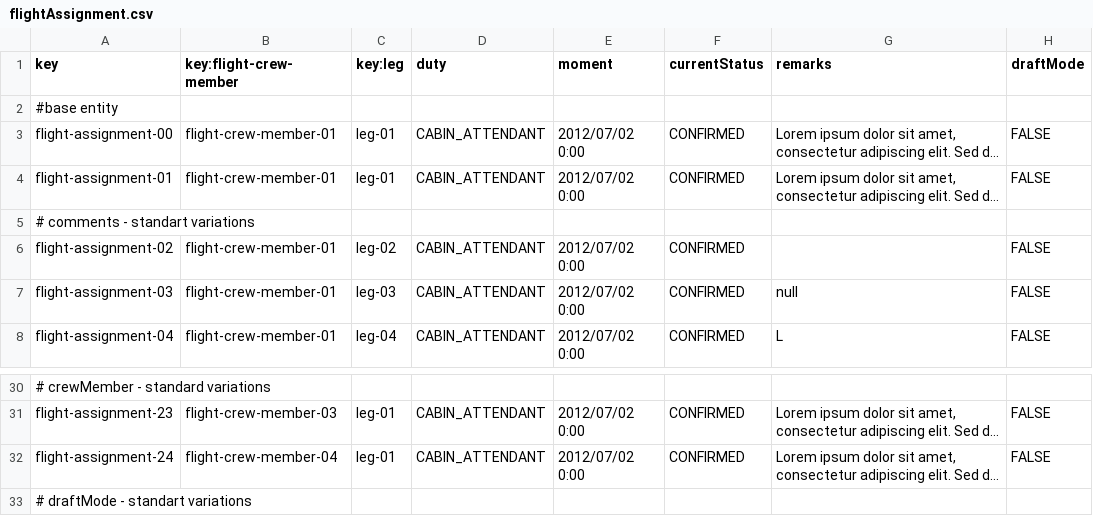
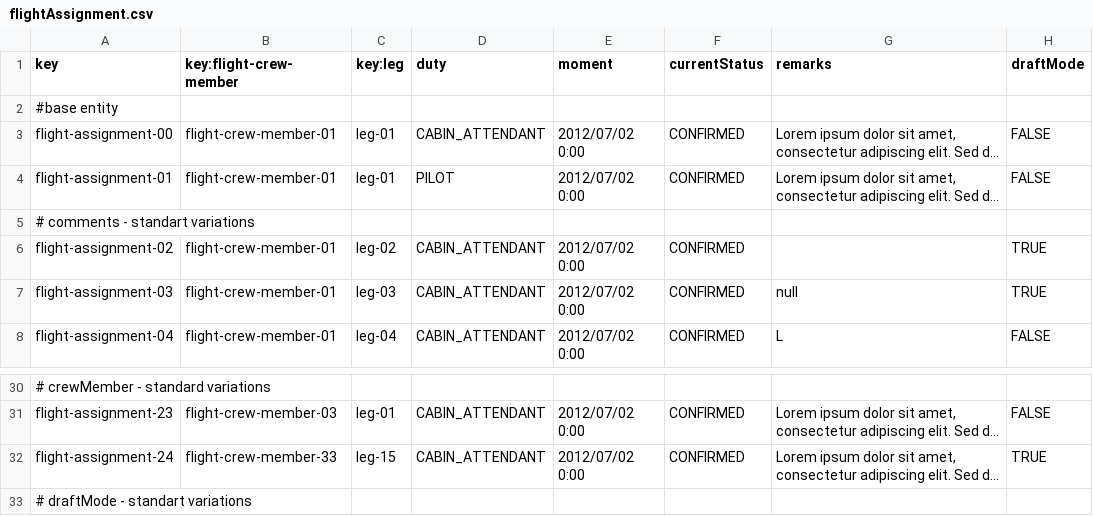
Before and after one commit to virmesper/Acme-ANS-C3, a CSV file: src/main/resources/WEB-INF/data/sample/flightAssignment.csv, drawn as a sheet; only a part is shown, gaps mark what is left out; long unchanged cells end in …; the diff names each change by its address in the sheet, - before the commit and + after, or states it on an @@ line.

```diff
--- a/src/main/resources/WEB-INF/data/sample/flightAssignment.csv
+++ b/src/main/resources/WEB-INF/data/sample/flightAssignment.csv
-D4 (duty): CABIN_ATTENDANT
+D4 (duty): PILOT
-H6:H7 (draftMode): FALSE
+H6:H7 (draftMode): TRUE
-B32 (key:flight-crew-member): flight-crew-member-04
+B32 (key:flight-crew-member): flight-crew-member-33
-C32 (key:leg): leg-01
+C32 (key:leg): leg-15
-H32 (draftMode): FALSE
+H32 (draftMode): TRUE
```
Also changed, not shown: 2 other files.
